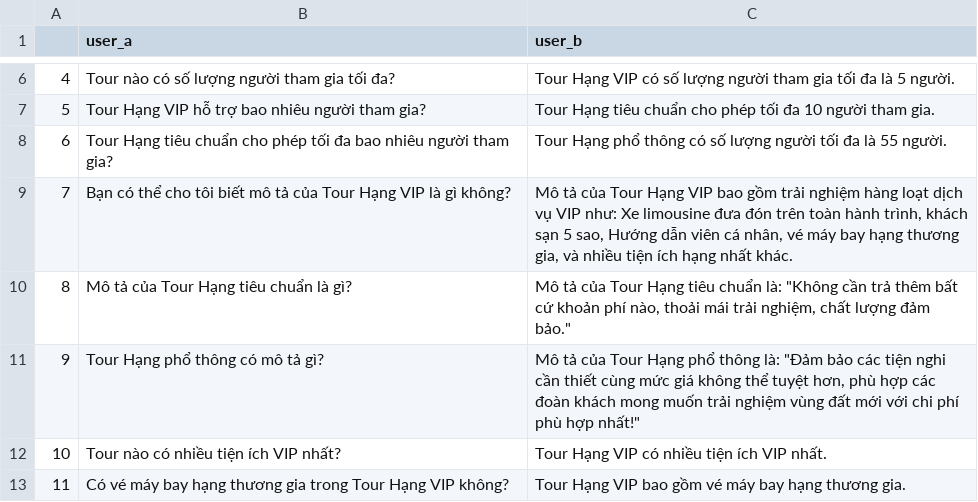
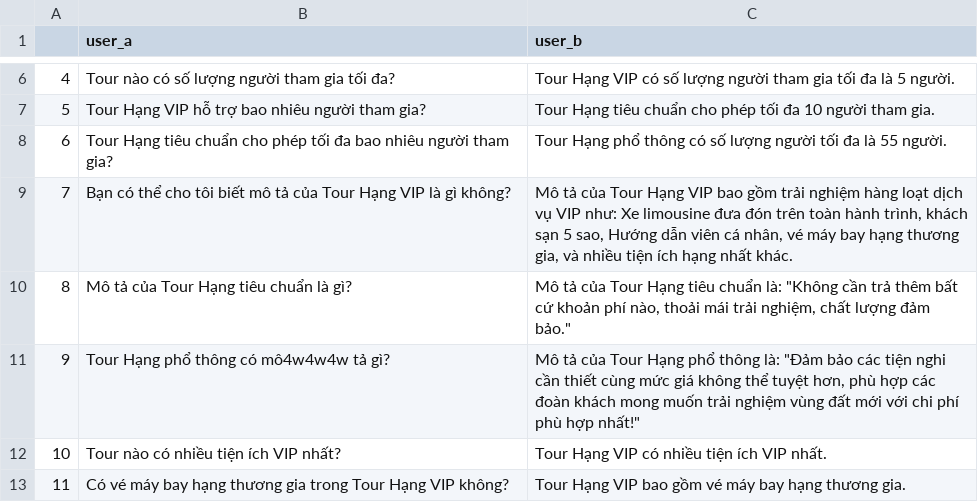
Before and after one commit to nguyenvinhtieng/tour_booking, a CSV file: Tour/ai/data.csv, drawn as a sheet; only a part is shown, gaps mark what is left out.

```diff
--- a/Tour/ai/data.csv
+++ b/Tour/ai/data.csv
@@ -10,3 +10,3 @@
 8,Mô tả của Tour Hạng tiêu chuẩn là gì?,"Mô tả của Tour Hạng tiêu chuẩn là: ""Không cần trả thêm bất cứ khoản phí nào, thoải mái trải nghiệm, chất lượng đảm bảo."""
-9,Tour Hạng phổ thông có mô tả gì?,"Mô tả của Tour Hạng phổ thông là: ""Đảm bảo các tiện nghi cần thiết cùng mức giá không thể tuyệt hơn, phù hợp các đoàn khách mong muốn trải nghiệm vùng đất mới với chi phí phù hợp nhất!"""
+9,Tour Hạng phổ thông có mô4w4w4w tả gì?,"Mô tả của Tour Hạng phổ thông là: ""Đảm bảo các tiện nghi cần thiết cùng mức giá không thể tuyệt hơn, phù hợp các đoàn khách mong muốn trải nghiệm vùng đất mới với chi phí phù hợp nhất!"""
 10,Tour nào có nhiều tiện ích VIP nhất?,Tour Hạng VIP có nhiều tiện ích VIP nhất.
```
Also changed, not shown: 10 other files.
